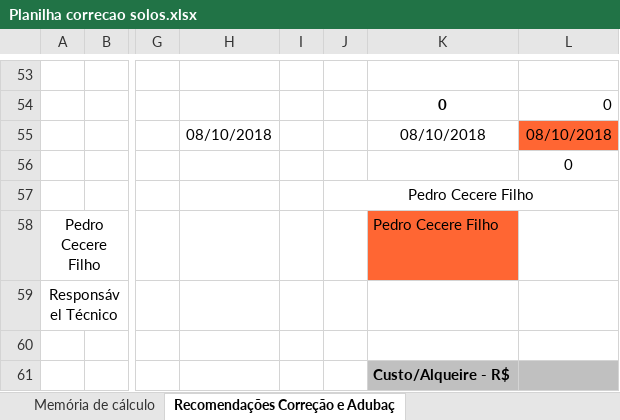
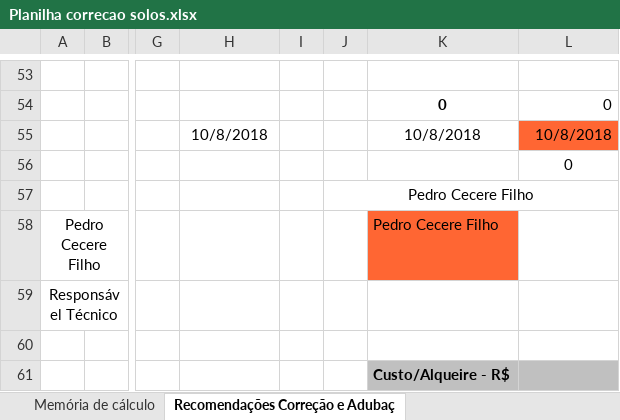
Before and after one commit to EnioAmarantes/gui-sa-soilcorrection, an Excel workbook: documents/Planilha correcao solos.xlsx, sheet Recomendações Correção e Adubaç, drawn as a sheet; only a part is shown, gaps mark what is left out; values as stored, in another font and other column widths than the file's, no borders; charts and pictures not drawn; the diff names each change by its address in the sheet, - before the commit and + after, or states it on an @@ line.

```diff
--- a/documents/Planilha correcao solos.xlsx (sheet Recomendações Correção e Adubaç)
+++ b/documents/Planilha correcao solos.xlsx (sheet Recomendações Correção e Adubaç)
-H55: 08/10/2018
+H55: 10/8/2018
-K55: 08/10/2018
+K55: 10/8/2018
-L55: 08/10/2018
+L55: 10/8/2018
```
Also changed, not shown: charts or pictures, 2 other files.
